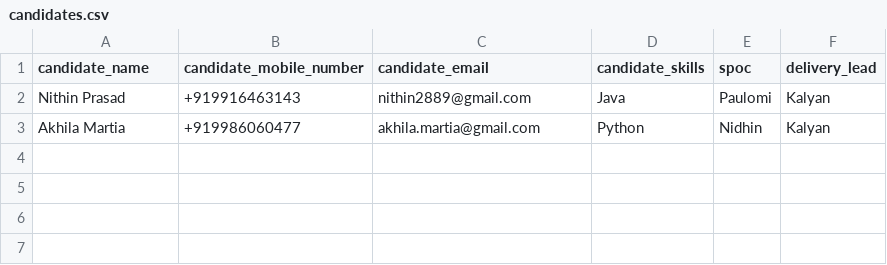
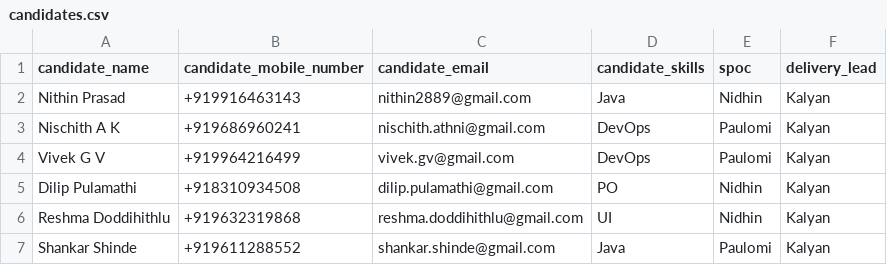
Before and after one commit to siva3060/EmployeeExperience, a CSV file: src/main/resources/import/candidates.csv, drawn as a sheet.

Commit message:
functionality to retrieve candidates from database added

```diff
--- a/src/main/resources/import/candidates.csv
+++ b/src/main/resources/import/candidates.csv
@@ -1,3 +1,7 @@
 candidate_name,candidate_mobile_number,candidate_email,candidate_skills,spoc,delivery_lead
-Nithin Prasad,+919916463143,nithin2889@gmail.com,Java,Paulomi,Kalyan
-Akhila Martia,+919986060477,akhila.martia@gmail.com,Python,Nidhin,Kalyan
+Nithin Prasad,+919916463143,nithin2889@gmail.com,Java,Nidhin,Kalyan
+Nischith A K,+919686960241,nischith.athni@gmail.com,DevOps,Paulomi,Kalyan
+Vivek G V,+919964216499,vivek.gv@gmail.com,DevOps,Paulomi,Kalyan
+Dilip Pulamathi,+918310934508,dilip.pulamathi@gmail.com,PO,Nidhin,Kalyan
+Reshma Doddihithlu,+919632319868,reshma.doddihithlu@gmail.com,UI,Nidhin,Kalyan
+Shankar Shinde,+919611288552,shankar.shinde@gmail.com,Java,Paulomi,Kalyan
```
Also changed, not shown: 3 other files.
